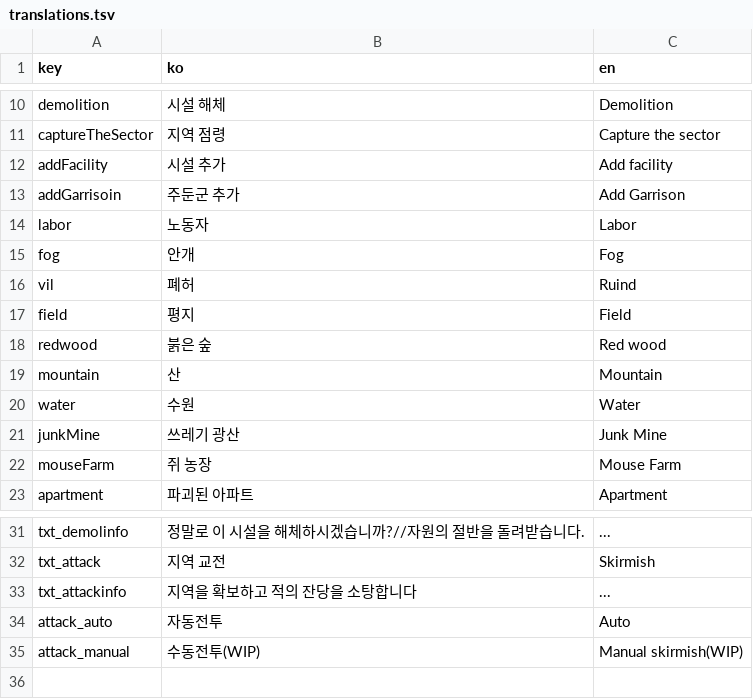
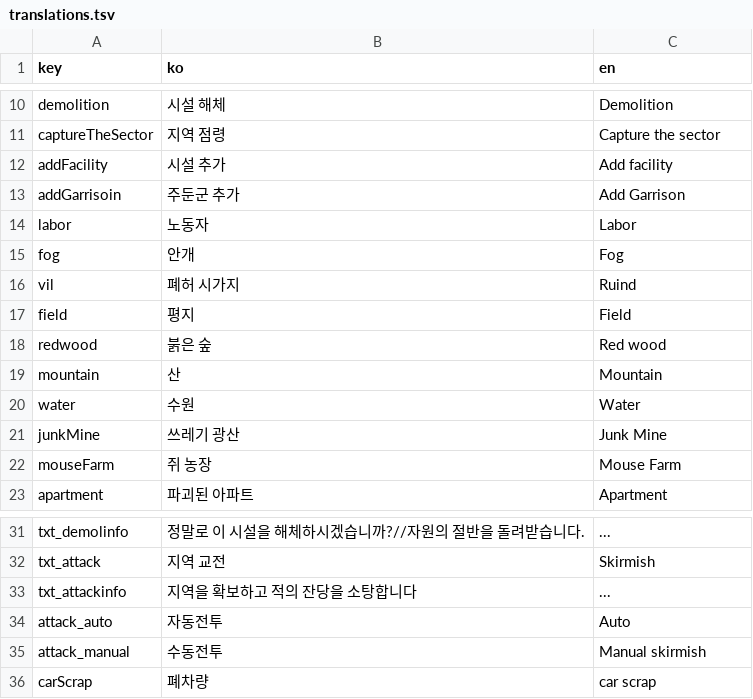
Before and after one commit to BlackLibraryDev/web-project-RTS, a TSV file: assets/data/translations.tsv, drawn as a sheet; only a part is shown, gaps mark what is left out.

```diff
--- a/assets/data/translations.tsv
+++ b/assets/data/translations.tsv
@@ -15,3 +15,3 @@ labor	노동자	Labor
 fog	안개	Fog
-vil	폐허	Ruind
+vil	폐허 시가지	Ruind
 field	평지	Field
@@ -34,2 +34,3 @@ txt_attackinfo	지역을 확보하고 적의 잔당을 소탕합니다 	...
 attack_auto	자동전투	Auto
-attack_manual	수동전투(WIP)	Manual skirmish(WIP)
+attack_manual	수동전투	Manual skirmish
+carScrap	폐차량	car scrap
```
Also changed, not shown: assets/data/facilities.tsv, 6 other files.
